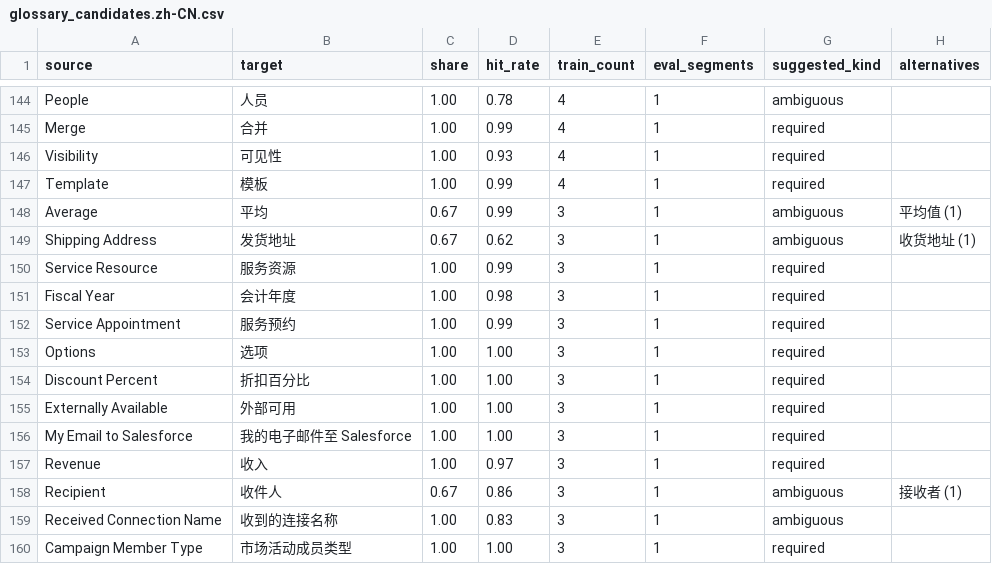
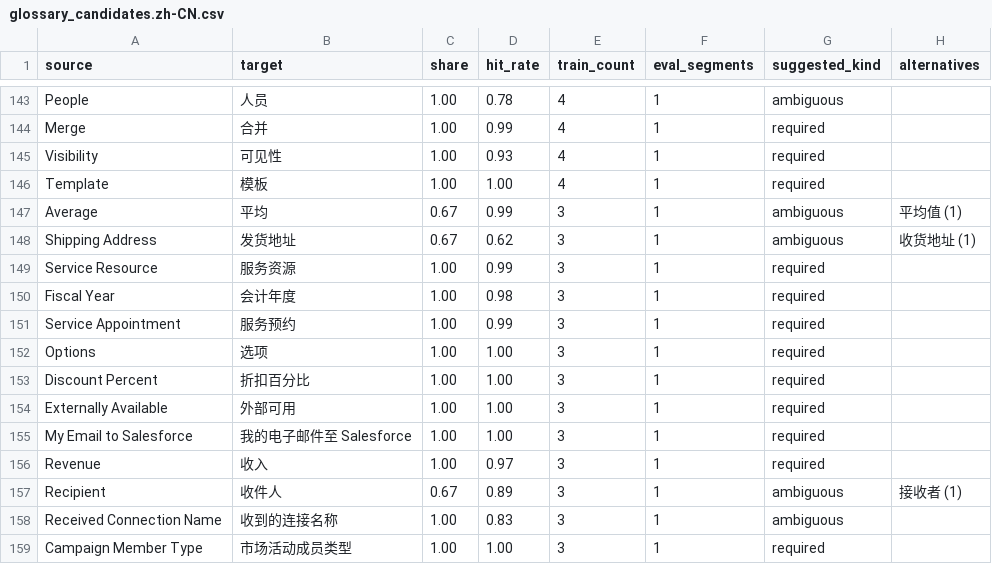
Before and after one commit to PurpleRatzzz/llm-localization-pipeline, a CSV file: context/glossary_candidates.zh-CN.csv, drawn as a sheet; only a part is shown, gaps mark what is left out; the diff covers the shown part only.

```diff
--- a/context/glossary_candidates.zh-CN.csv
+++ b/context/glossary_candidates.zh-CN.csv
@@ -146,3 +145,3 @@ Merge,合并,1.00,0.99,4,1,required,
 Visibility,可见性,1.00,0.93,4,1,required,
-Template,模板,1.00,0.99,4,1,required,
+Template,模板,1.00,1.00,4,1,required,
 Average,平均,0.67,0.99,3,1,ambiguous,平均值 (1)
@@ -157,3 +156,3 @@ My Email to Salesforce,我的电子邮件至 Salesforce,1.00,1.00,3,1,required,
 Revenue,收入,1.00,0.97,3,1,required,
-Recipient,收件人,0.67,0.86,3,1,ambiguous,接收者 (1)
+Recipient,收件人,0.67,0.89,3,1,ambiguous,接收者 (1)
 Received Connection Name,收到的连接名称,1.00,0.83,3,1,ambiguous,
```
Also changed, not shown: 2 added rows, 3 removed rows and 23 edited cells elsewhere in this file, 2 other files.
